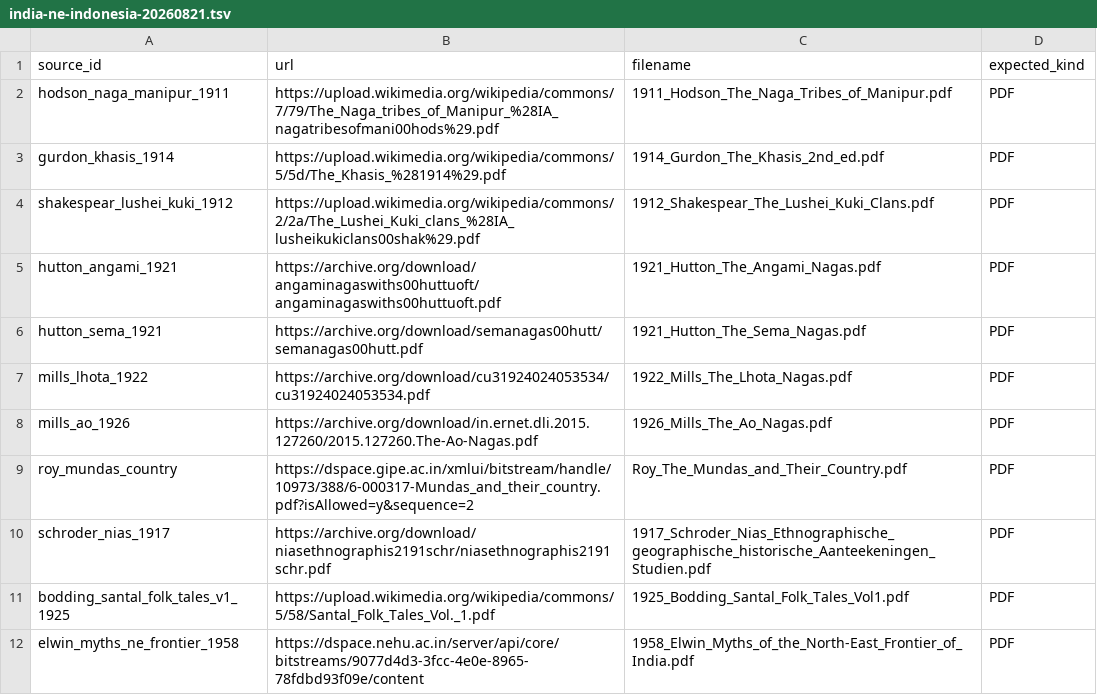
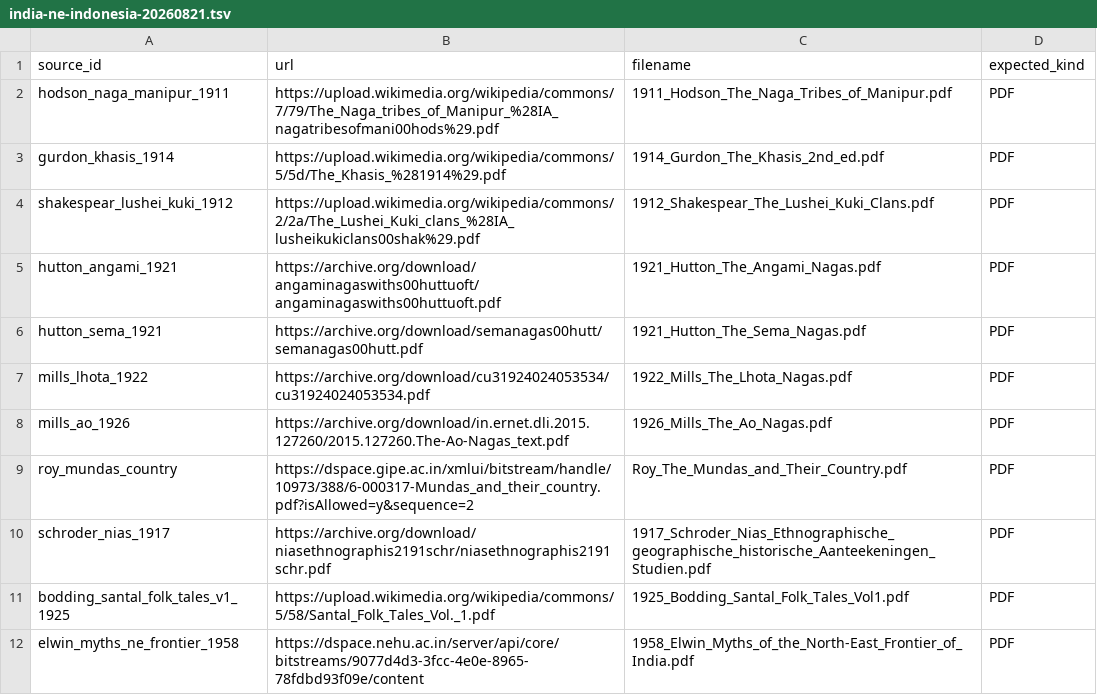
Before and after one commit to rayzh2012/Open-Source-Research-OSR-, a TSV file: archive-fetch/india-ne-indonesia-20260821.tsv, drawn as a sheet.

Commit message:
fix(acquisition): use IA text PDF for Ao Nagas

```diff
--- a/archive-fetch/india-ne-indonesia-20260821.tsv
+++ b/archive-fetch/india-ne-indonesia-20260821.tsv
@@ -7,3 +7,3 @@ hutton_sema_1921	https://archive.org/download/semanagas00hutt/semanagas00hutt.pd
 mills_lhota_1922	https://archive.org/download/cu31924024053534/cu31924024053534.pdf	1922_Mills_The_Lhota_Nagas.pdf	PDF
-mills_ao_1926	https://archive.org/download/in.ernet.dli.2015.127260/2015.127260.The-Ao-Nagas.pdf	1926_Mills_The_Ao_Nagas.pdf	PDF
+mills_ao_1926	https://archive.org/download/in.ernet.dli.2015.127260/2015.127260.The-Ao-Nagas_text.pdf	1926_Mills_The_Ao_Nagas.pdf	PDF
 roy_mundas_country	https://dspace.gipe.ac.in/xmlui/bitstream/handle/10973/388/6-000317-Mundas_and_their_country.pdf?isAllowed=y&sequence=2	Roy_The_Mundas_and_Their_Country.pdf	PDF
```
